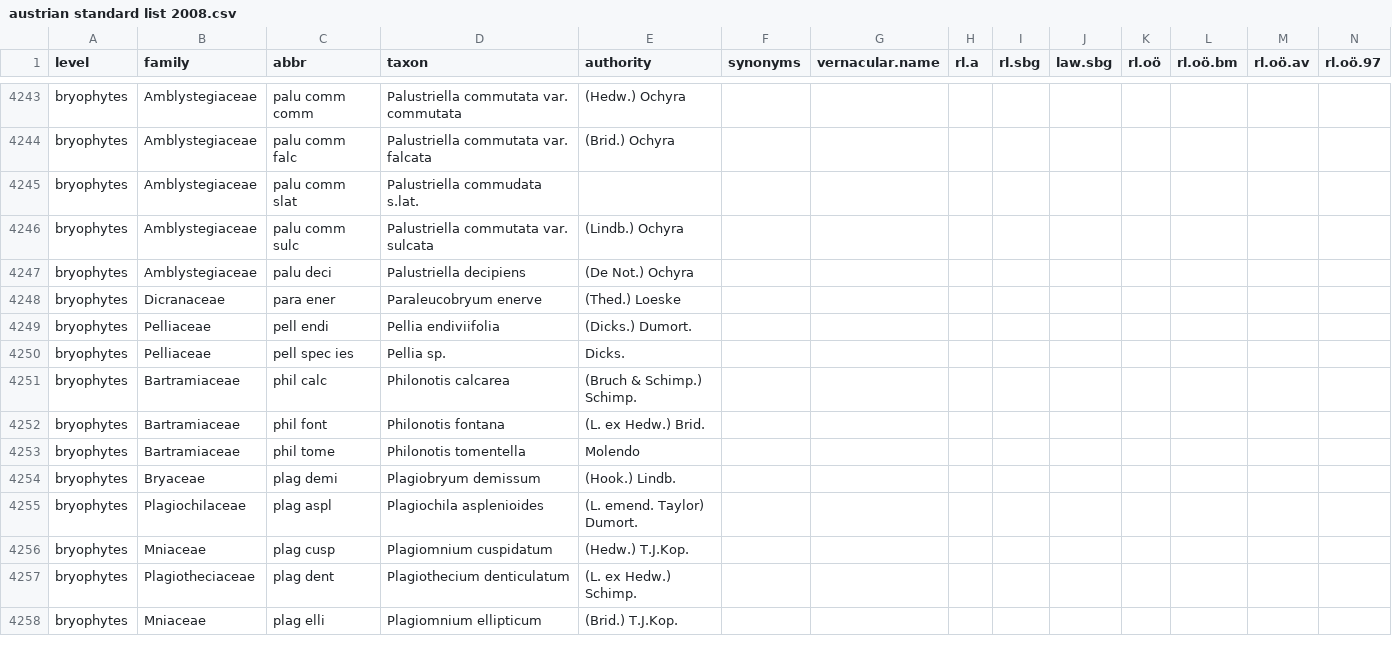
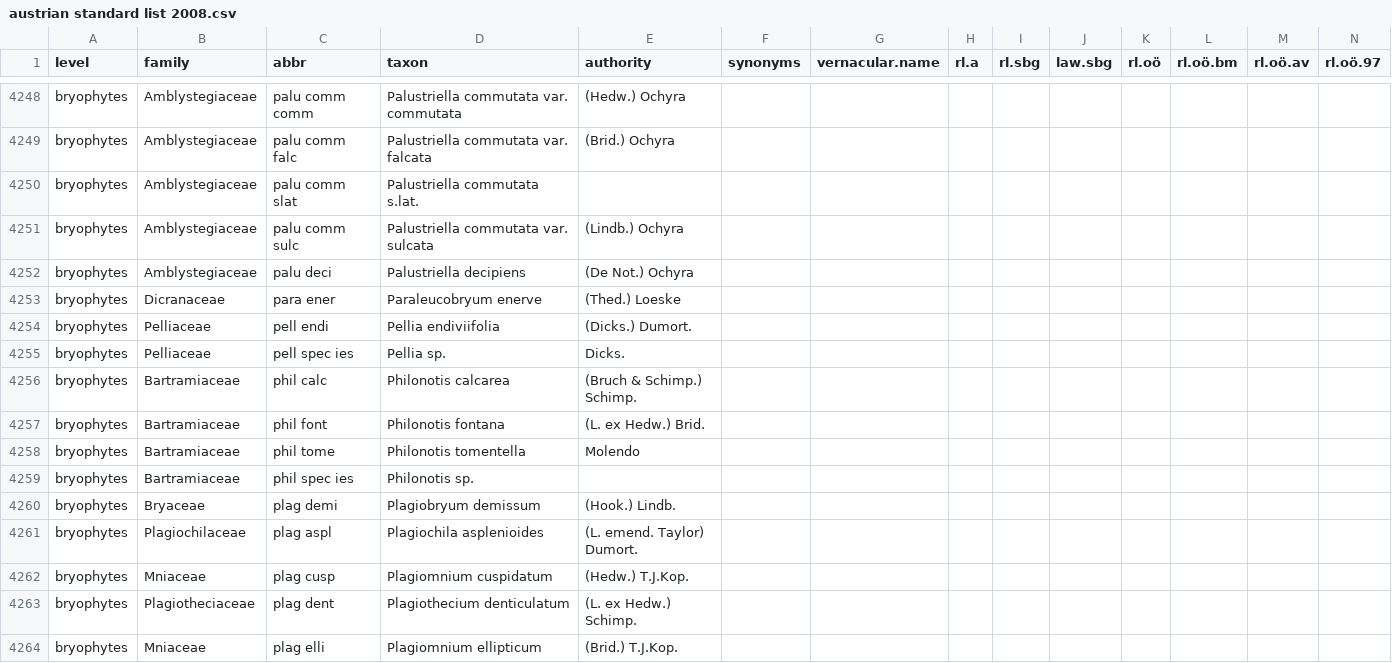
Before and after one commit to kardinal-eros/vegsoup-standards, a CSV file: austrian standard list 2008/austrian standard list 2008.csv, drawn as a sheet; only a part is shown, gaps mark what is left out; addresses are those after the commit; rows hold the shown columns only; the diff covers the shown part only; the diff names each change by its address in the sheet, - before the commit and + after, or states it on an @@ line.

```diff
--- a/austrian standard list 2008/austrian standard list 2008.csv
+++ b/austrian standard list 2008/austrian standard list 2008.csv
-D4250 (taxon): Palustriella commudata s.lat.
+D4250 (taxon): Palustriella commutata s.lat.
+row 4259: bryophytes | Bartramiaceae | phil spec ies | Philonotis sp.
```
Also changed, not shown: 7 added rows elsewhere in this file.
